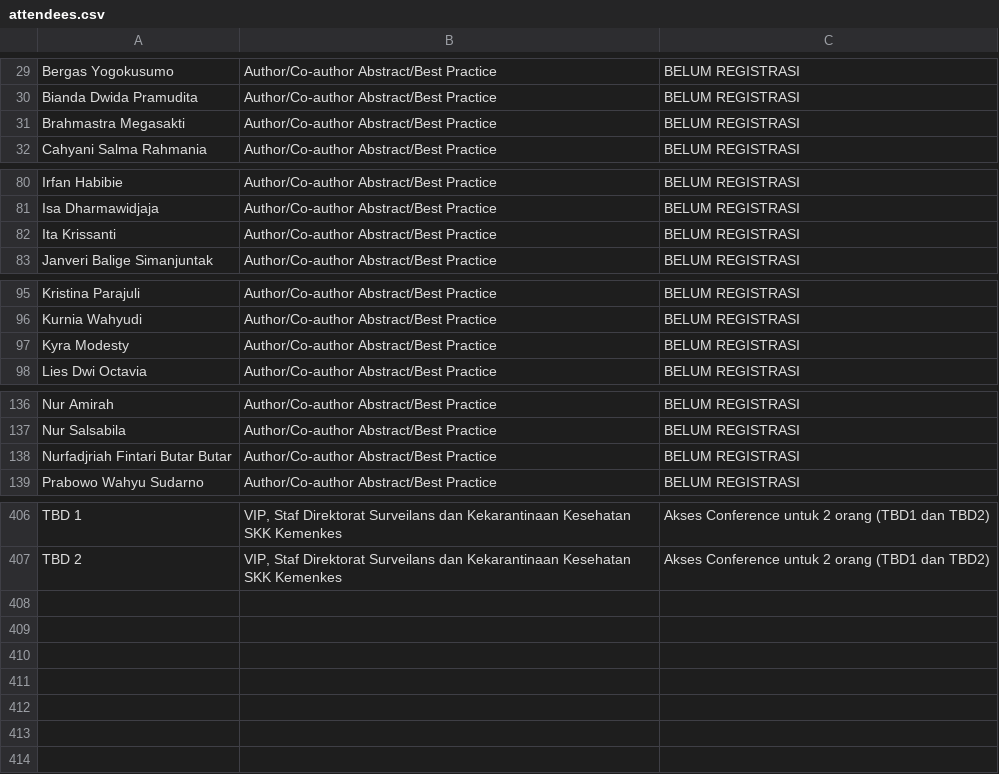
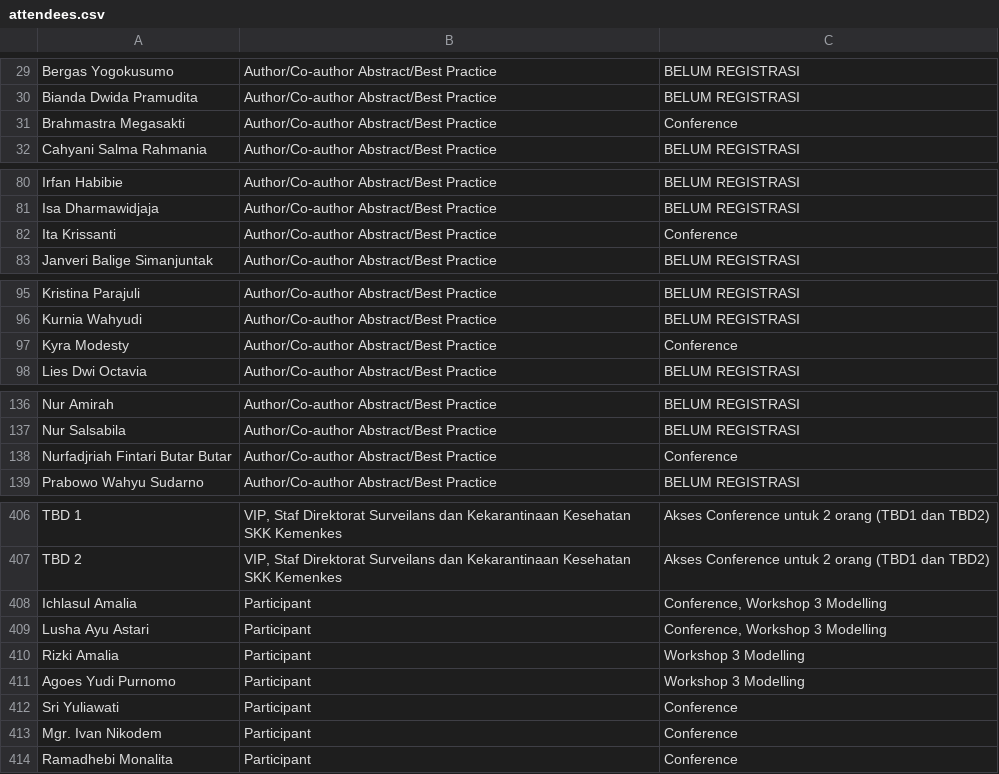
Before and after one commit to vincentarca/conference-registration, a CSV file: attendees.csv, drawn as a sheet; only a part is shown, gaps mark what is left out; the diff covers the shown part only.

Commit message:
Add files via upload

```diff
--- a/attendees.csv
+++ b/attendees.csv
@@ -30,3 +30,3 @@ Bergas Yogokusumo,Author/Co-author Abstract/Best Practice,BELUM REGISTRASI
 Bianda Dwida Pramudita,Author/Co-author Abstract/Best Practice,BELUM REGISTRASI
-Brahmastra Megasakti,Author/Co-author Abstract/Best Practice,BELUM REGISTRASI
+Brahmastra Megasakti,Author/Co-author Abstract/Best Practice,Conference
 Cahyani Salma Rahmania,Author/Co-author Abstract/Best Practice,BELUM REGISTRASI
@@ -81,3 +81,3 @@ Irfan Habibie,Author/Co-author Abstract/Best Practice,BELUM REGISTRASI
 Isa Dharmawidjaja,Author/Co-author Abstract/Best Practice,BELUM REGISTRASI
-Ita Krissanti,Author/Co-author Abstract/Best Practice,BELUM REGISTRASI
+Ita Krissanti,Author/Co-author Abstract/Best Practice,Conference
 Janveri Balige Simanjuntak,Author/Co-author Abstract/Best Practice,BELUM REGISTRASI
@@ -96,3 +96,3 @@ Kristina Parajuli,Author/Co-author Abstract/Best Practice,BELUM REGISTRASI
 Kurnia Wahyudi,Author/Co-author Abstract/Best Practice,BELUM REGISTRASI
-Kyra Modesty,Author/Co-author Abstract/Best Practice,BELUM REGISTRASI
+Kyra Modesty,Author/Co-author Abstract/Best Practice,Conference
 Lies Dwi Octavia,Author/Co-author Abstract/Best Practice,BELUM REGISTRASI
@@ -137,3 +137,3 @@ Nur Amirah,Author/Co-author Abstract/Best Practice,BELUM REGISTRASI
 Nur Salsabila,Author/Co-author Abstract/Best Practice,BELUM REGISTRASI
-Nurfadjriah Fintari Butar Butar,Author/Co-author Abstract/Best Practice,BELUM REGISTRASI
+Nurfadjriah Fintari Butar Butar,Author/Co-author Abstract/Best Practice,Conference
 Prabowo Wahyu Sudarno,Author/Co-author Abstract/Best Practice,BELUM REGISTRASI
@@ -407 +407,8 @@ TBD 1,"VIP, Staf Direktorat Surveilans dan Kekarantinaan Kesehatan SKK Kemenkes"
 TBD 2,"VIP, Staf Direktorat Surveilans dan Kekarantinaan Kesehatan SKK Kemenkes",Akses Conference untuk 2 orang (TBD1 dan TBD2)
+Ichlasul Amalia,Participant,"Conference, Workshop 3 Modelling"
+Lusha Ayu Astari,Participant,"Conference, Workshop 3 Modelling"
+Rizki Amalia,Participant,Workshop 3 Modelling
+Agoes Yudi Purnomo,Participant,Workshop 3 Modelling
+Sri Yuliawati,Participant,Conference
+Mgr. Ivan Nikodem,Participant,Conference
+Ramadhebi Monalita,Participant,Conference
```
Also changed, not shown: 1 edited cell elsewhere in this file.
